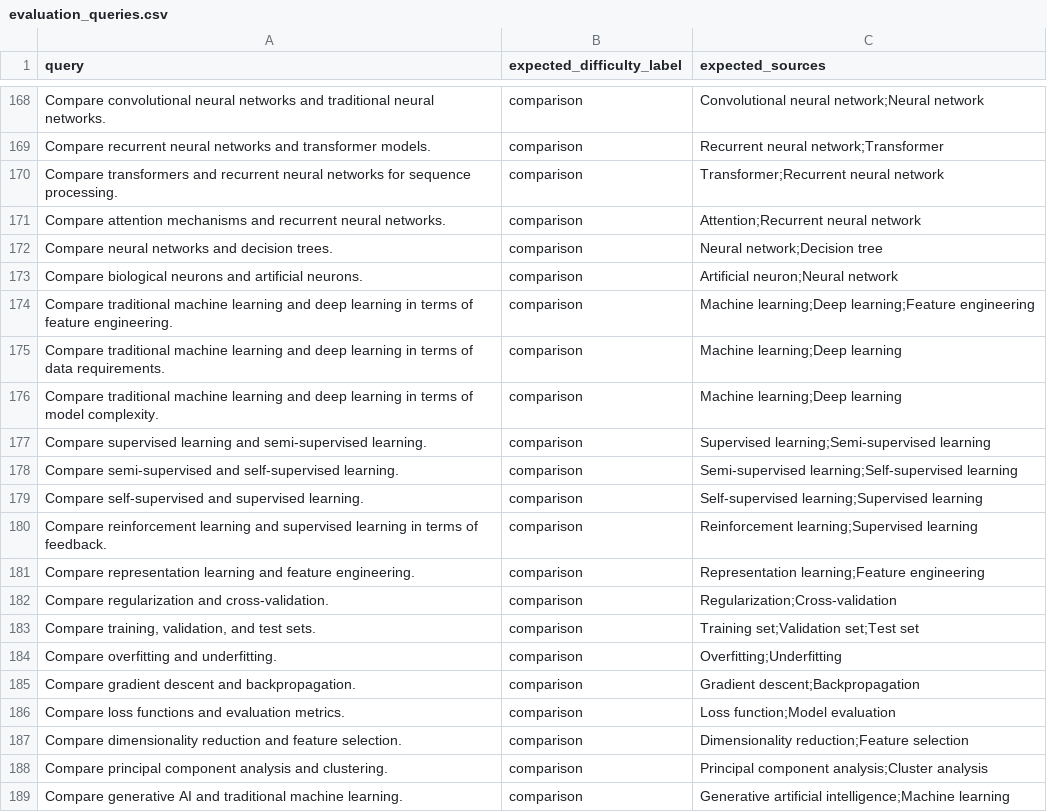
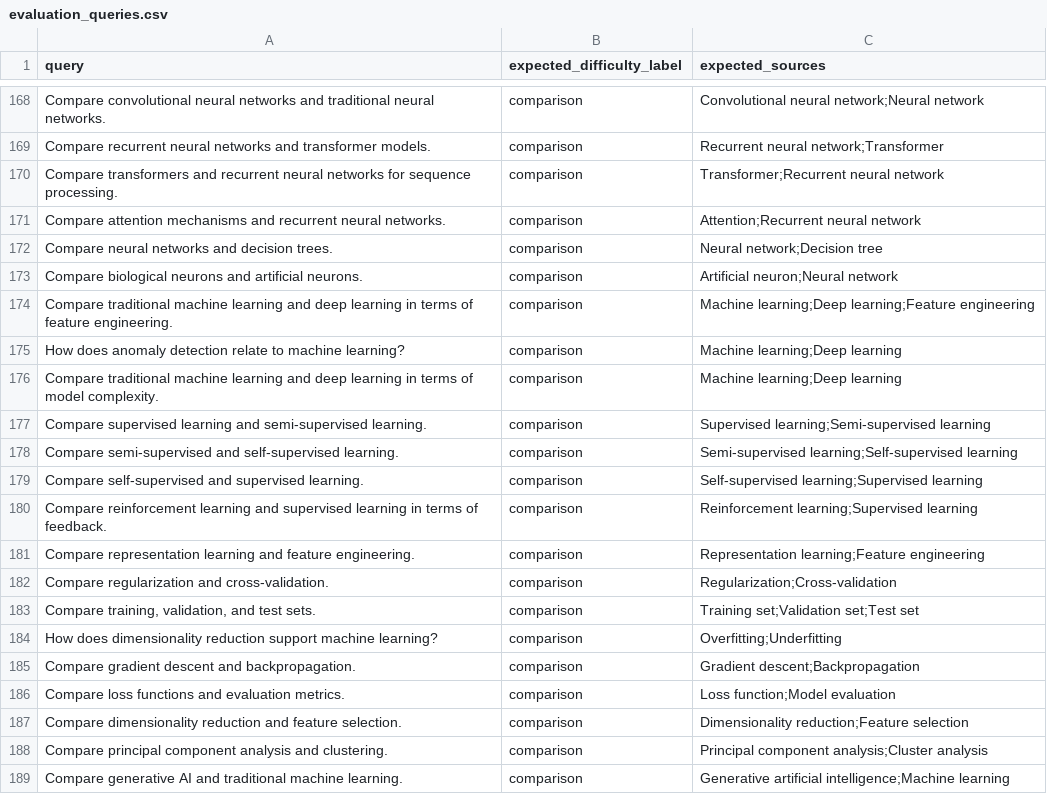
Before and after one commit to rambaburavi/adaptive_rag, a CSV file: data/queries/evaluation_queries.csv, drawn as a sheet; only a part is shown, gaps mark what is left out; the diff covers the shown part only.

```diff
--- a/data/queries/evaluation_queries.csv
+++ b/data/queries/evaluation_queries.csv
@@ -175 +175 @@ query,expected_difficulty_label,expected_sources
-"Compare traditional machine learning and deep learning in terms of data requirements.",comparison,"Machine learning;Deep learning"
+How does anomaly detection relate to machine learning?,comparison,Machine learning;Deep learning
@@ -184 +184 @@ query,expected_difficulty_label,expected_sources
-"Compare overfitting and underfitting.",comparison,"Overfitting;Underfitting"
+How does dimensionality reduction support machine learning?,comparison,Overfitting;Underfitting
```
Also changed, not shown: 8 edited cells elsewhere in this file, 16 other files.
